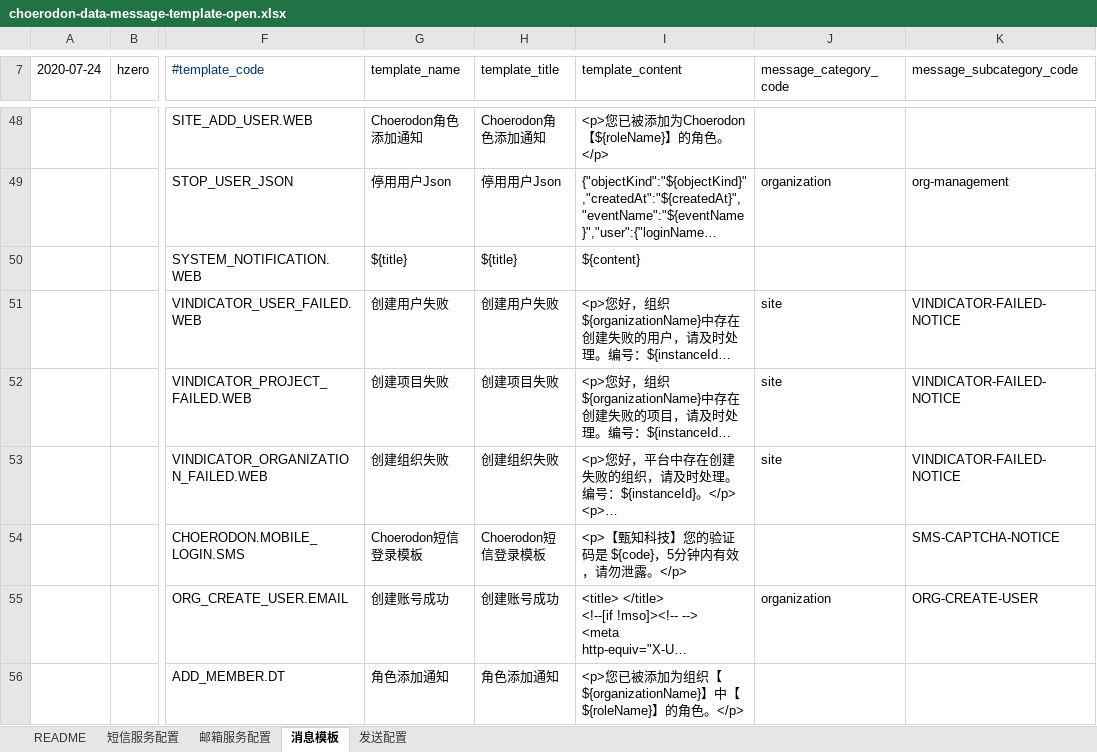
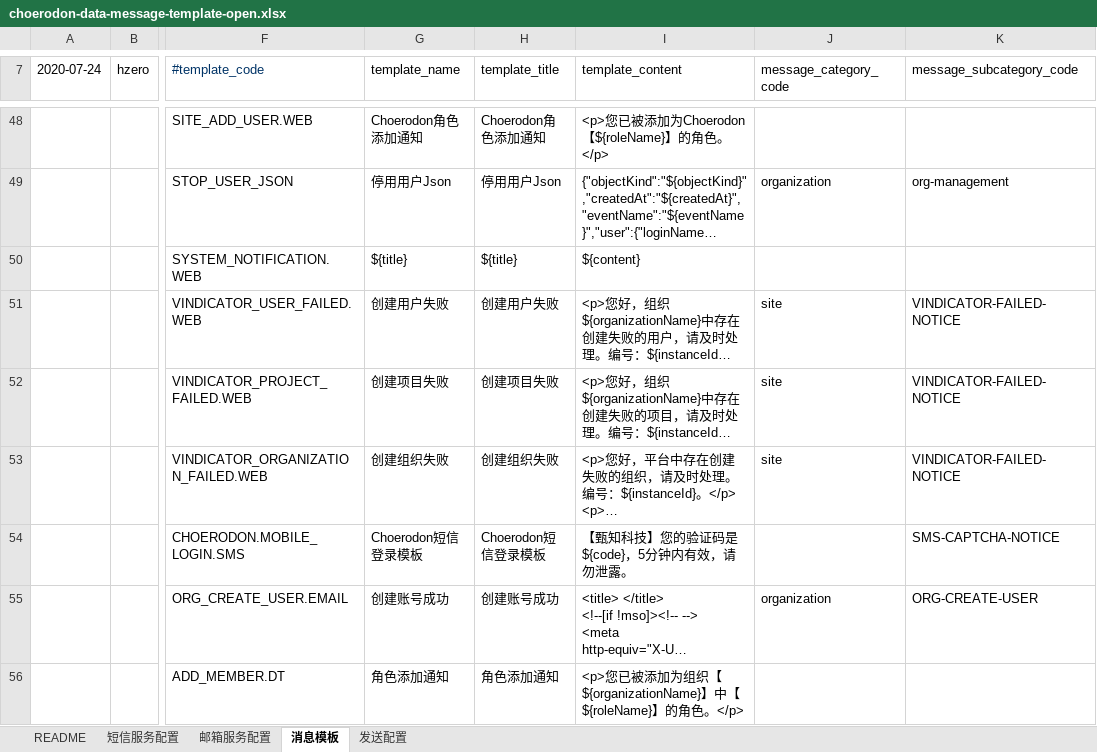
Before and after one commit to open-hand/choerodon-message, an Excel workbook: src/main/resources/script/db/init-data/hzero_message/hzero_message/choerodon-data-message-template-open.xlsx, sheet 消息模板, drawn as a sheet; only a part is shown, gaps mark what is left out; long unchanged cells end in …; values as stored, in another font and other column widths than the file's, no borders; the diff names each change by its address in the sheet, - before the commit and + after, or states it on an @@ line.

Commit message:
[IMP] 修改短信模板

```diff
--- a/src/main/resources/script/db/init-data/hzero_message/hzero_message/choerodon-data-message-template-open.xlsx (sheet 消息模板)
+++ b/src/main/resources/script/db/init-data/hzero_message/hzero_message/choerodon-data-message-template-open.xlsx (sheet 消息模板)
-I54 (template_content): <p>【甄知科技】您的验证码是 ${code}，5分钟内有效，请勿泄露。</p>
+I54 (template_content): 【甄知科技】您的验证码是 ${code}，5分钟内有效，请勿泄露。
```
